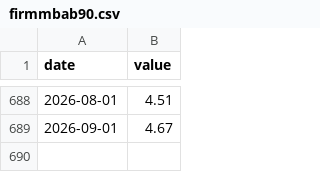
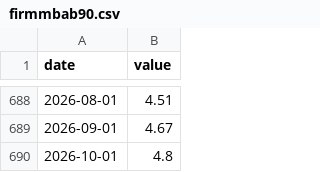
Before and after one commit to Allisterh/nowcasting-Australia, a CSV file: nowcasting_v2/data_raw/firmmbab90.csv, drawn as a sheet; only a part is shown, gaps mark what is left out; the diff names each change by its address in the sheet, - before the commit and + after, or states it on an @@ line.

```diff
--- a/nowcasting_v2/data_raw/firmmbab90.csv
+++ b/nowcasting_v2/data_raw/firmmbab90.csv
+row 690: 2026-10-01 | 4.8
```
Also changed, not shown: nowcasting_v2/data_raw/scrigbag10.csv, nowcasting_v2/data_raw/scrigbag3.csv, 16 other files.
